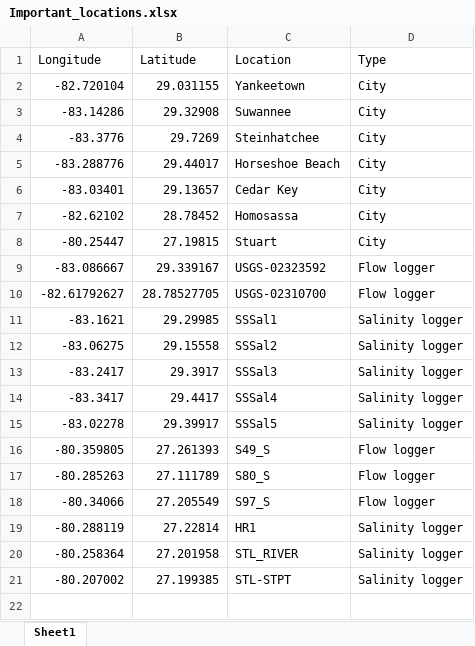
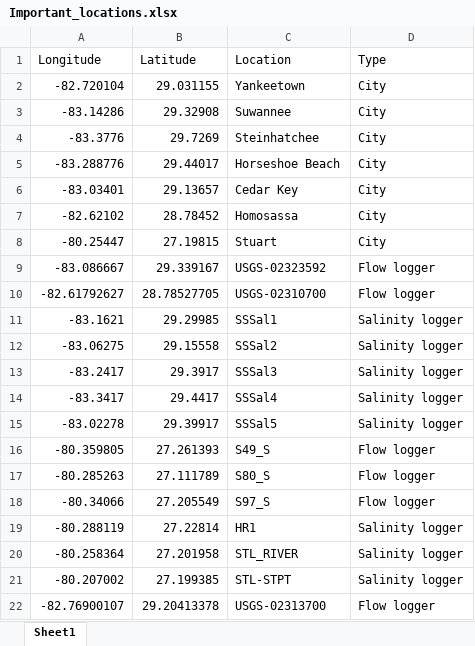
Before and after one commit to E-Levine/HSM-and-mapping, an Excel workbook: Data layers/Important_locations.xlsx, sheet Sheet1, drawn as a sheet; values as stored, in another font and other column widths than the file's, no borders; the diff names each change by its address in the sheet, - before the commit and + after, or states it on an @@ line.

```diff
--- a/Data layers/Important_locations.xlsx (sheet Sheet1)
+++ b/Data layers/Important_locations.xlsx (sheet Sheet1)
+row 22: -82.76900107 | 29.20413378 | USGS-02313700 | Flow logger
```
Also changed, not shown: 1 other file.
